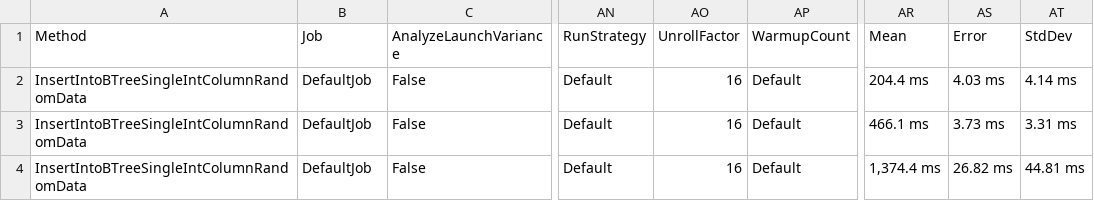
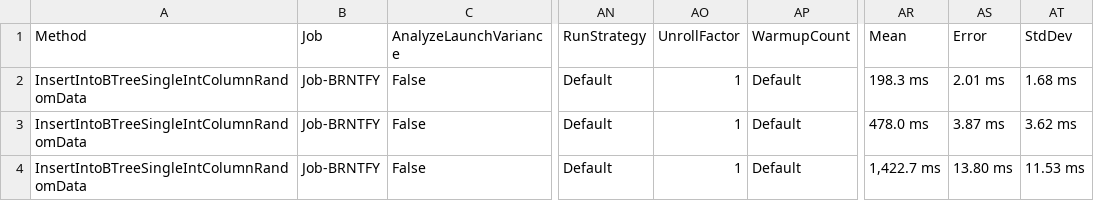
Before and after one commit to dasatomic/bgdb, a CSV file: UnitBenchmark/BenchmarkDotNet.Artifacts/results/UnitBenchmark.BTreeInsertPerf-report.csv, drawn as a sheet; only a part is shown, gaps mark what is left out; the diff names each change by its address in the sheet, - before the commit and + after, or states it on an @@ line.

Commit message:
switching to ienumerable instead of creating new array for eviction results.

```diff
--- a/UnitBenchmark/BenchmarkDotNet.Artifacts/results/UnitBenchmark.BTreeInsertPerf-report.csv
+++ b/UnitBenchmark/BenchmarkDotNet.Artifacts/results/UnitBenchmark.BTreeInsertPerf-report.csv
-B2:B4 (Job): DefaultJob
+B2:B4 (Job): Job-BRNTFY
-AO2:AO4 (UnrollFactor): 16
+AO2:AO4 (UnrollFactor): 1
-AR2 (Mean): 204.4 ms
+AR2 (Mean): 198.3 ms
-AS2 (Error): 4.03 ms
+AS2 (Error): 2.01 ms
-AT2 (StdDev): 4.14 ms
+AT2 (StdDev): 1.68 ms
-AR3 (Mean): 466.1 ms
+AR3 (Mean): 478.0 ms
-AS3 (Error): 3.73 ms
+AS3 (Error): 3.87 ms
-AT3 (StdDev): 3.31 ms
+AT3 (StdDev): 3.62 ms
-AR4 (Mean): 1,374.4 ms
+AR4 (Mean): 1,422.7 ms
-AS4 (Error): 26.82 ms
+AS4 (Error): 13.80 ms
-AT4 (StdDev): 44.81 ms
+AT4 (StdDev): 11.53 ms
```
Also changed, not shown: 31 other files.
